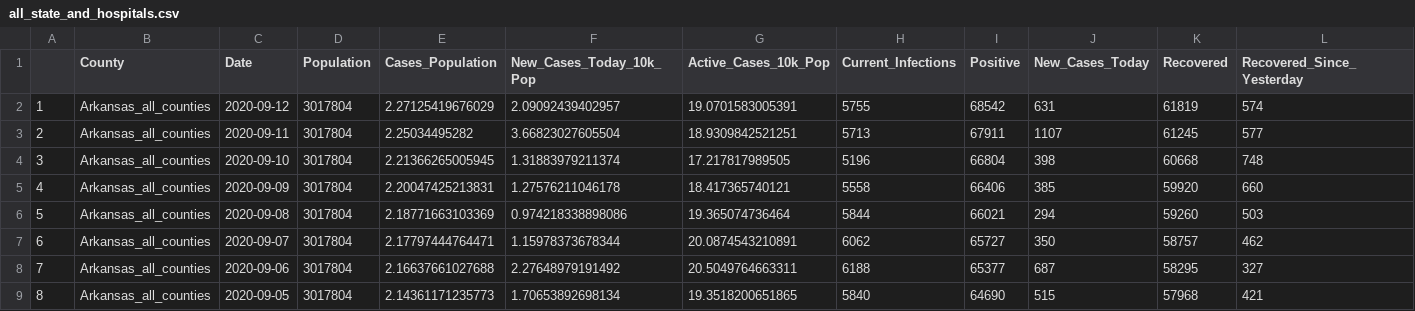
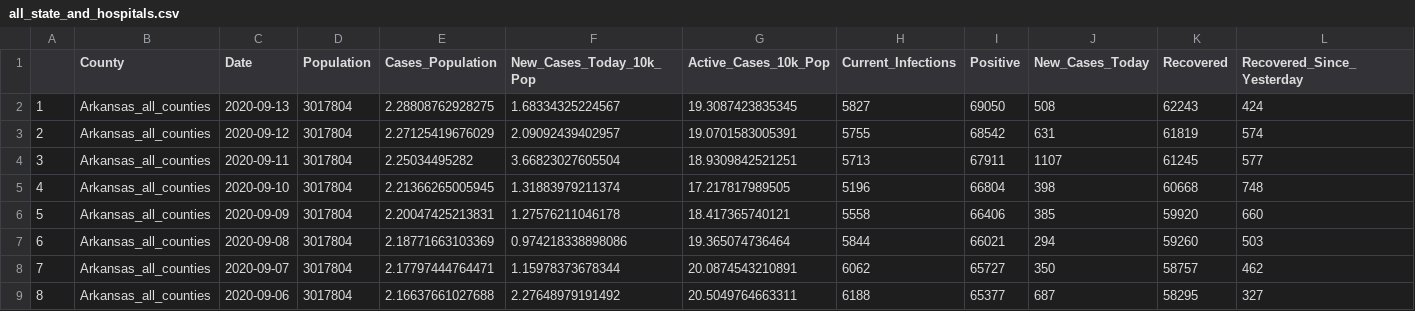
Before and after one commit to profrobwells/CovidFall2020, a CSV file: all_state_and_hospitals.csv, drawn as a sheet; only a part is shown; the shorter side is filled out with more unchanged rows; addresses are those after the commit; rows hold the shown columns only; the diff names each change by its address in the sheet, - before the commit and + after, or states it on an @@ line.

Commit message:
Sept 13 data updated

```diff
--- a/all_state_and_hospitals.csv
+++ b/all_state_and_hospitals.csv
+row 2: 1 | Arkansas_all_counties | 2020-09-13 | 3017804 | 2.28808762928275 | 1.68334325224567 | 19.3087423835345 | 5827 | 69050 | 508 | 62243 | 424
@@ column A renumbered from row 3 down @@
```
Also changed, not shown: state_hospitals_part1.csv, 1 other file.
